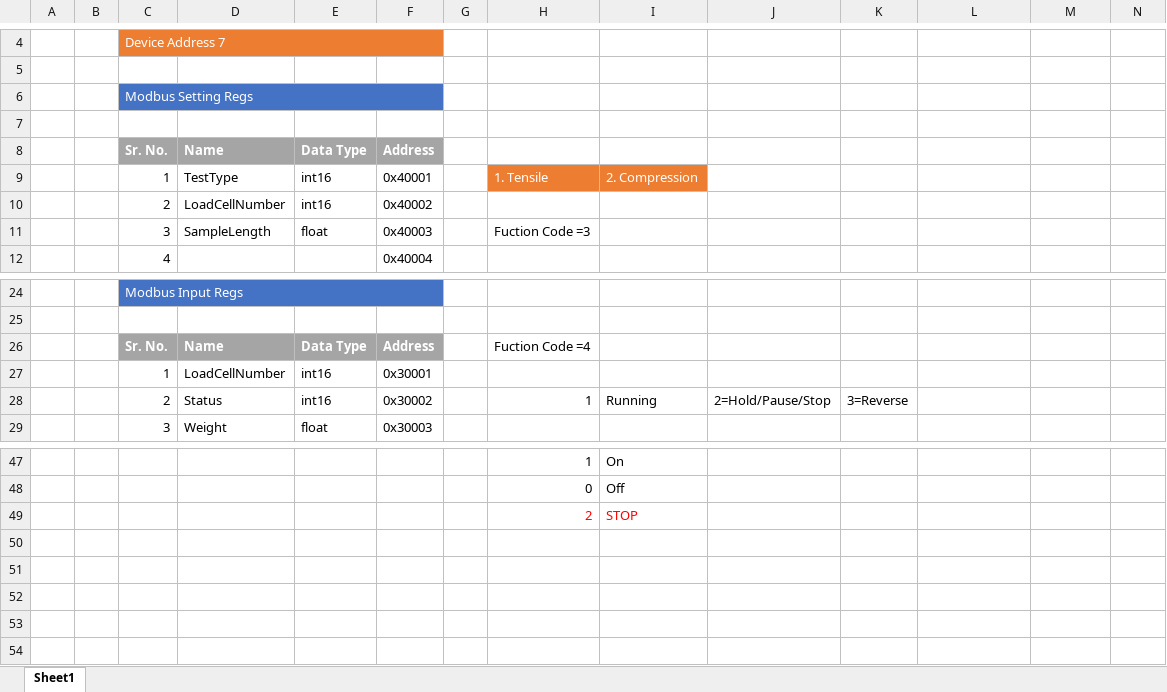
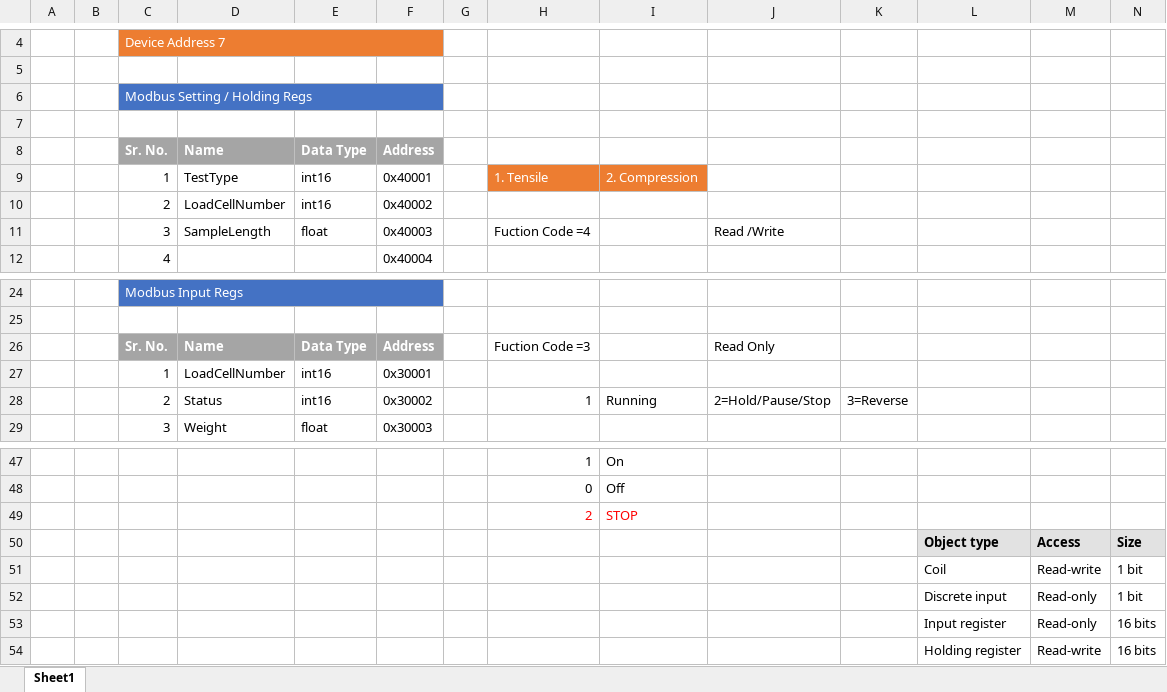
Before and after one commit to sanjaymanegit/testRepo, an Excel workbook: sanjay/Modbus Regs.xlsx, sheet Sheet1, drawn as a sheet; only a part is shown, gaps mark what is left out; values as stored, in another font and other column widths than the file's, no borders; the diff names each change by its address in the sheet, - before the commit and + after, or states it on an @@ line.

```diff
--- a/sanjay/Modbus Regs.xlsx (sheet Sheet1)
+++ b/sanjay/Modbus Regs.xlsx (sheet Sheet1)
-C6: Modbus Setting Regs
+C6: Modbus Setting / Holding Regs
-H11: Fuction Code =3
+H11: Fuction Code =4
-J11: (empty)
+J11: Read /Write
-H26: Fuction Code =4
+H26: Fuction Code =3
-J26: (empty)
+J26: Read Only
+row 50:  |  |  |  |  |  |  |  |  |  |  | Object type | Access | Size
+row 51:  |  |  |  |  |  |  |  |  |  |  | Coil | Read-write | 1 bit
+row 52:  |  |  |  |  |  |  |  |  |  |  | Discrete input | Read-only | 1 bit
+row 53:  |  |  |  |  |  |  |  |  |  |  | Input register | Read-only | 16 bits
+row 54:  |  |  |  |  |  |  |  |  |  |  | Holding register | Read-write | 16 bits
```
Also changed, not shown: 2 other files.
